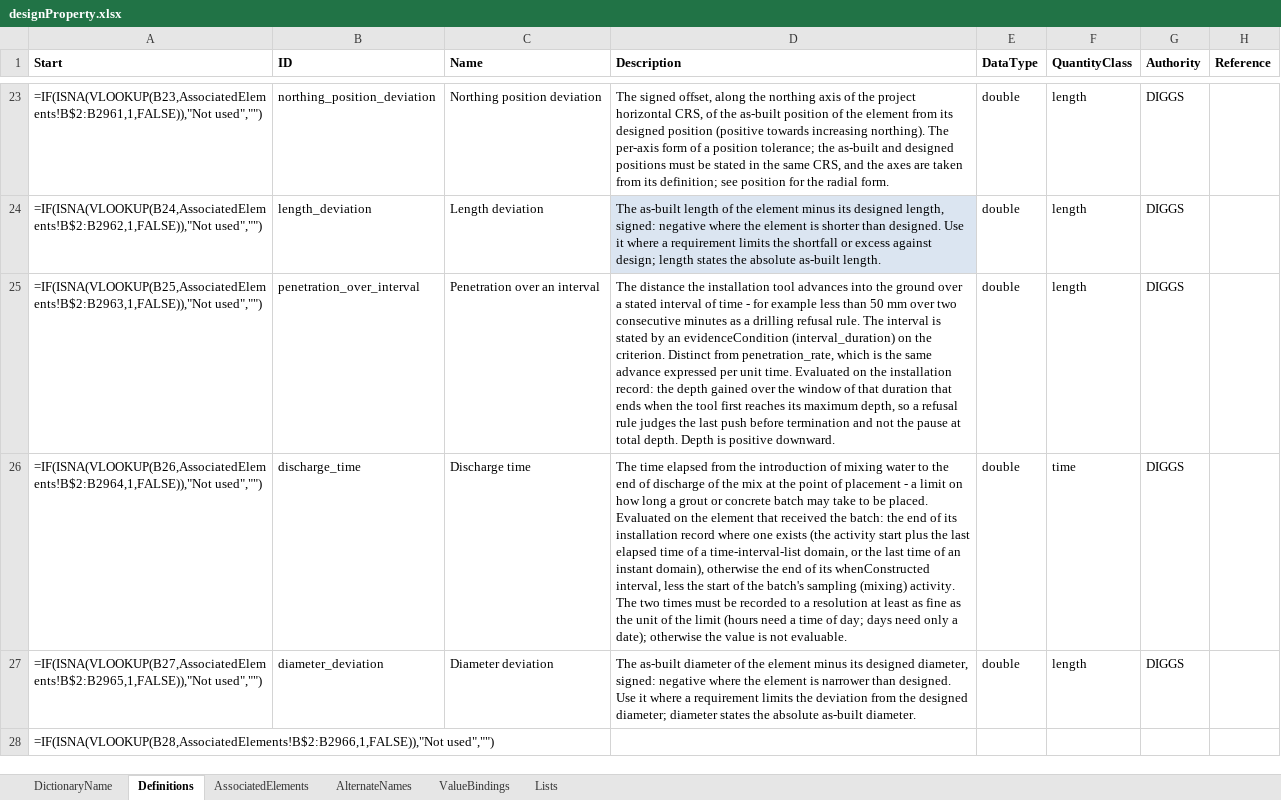
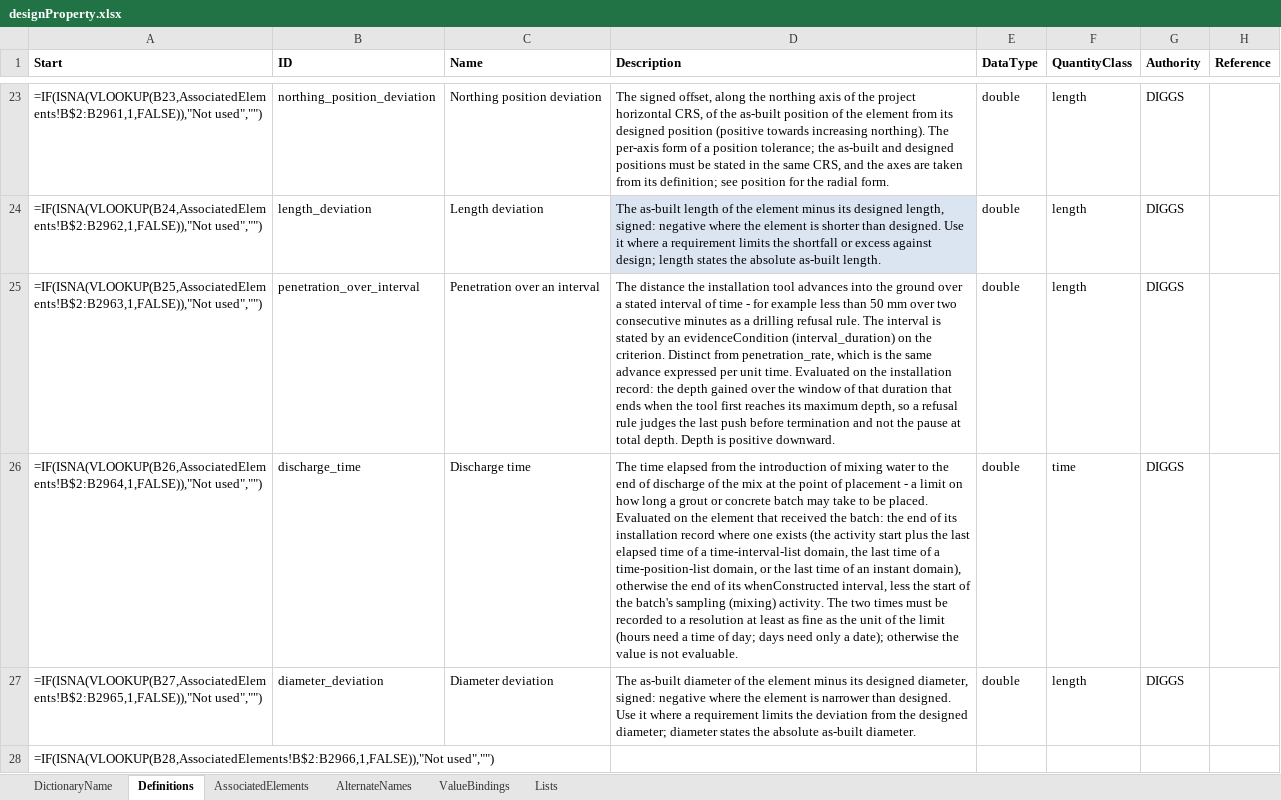
Before and after one commit to DIGGSml/def, an Excel workbook: Codelist Excel Files and Conversion Templates to XML/designProperty.xlsx, sheet Definitions, drawn as a sheet; only a part is shown, gaps mark what is left out; values as stored, in another font and other column widths than the file's, no borders; formulas without a stored value are shown as written; table styles not drawn; the diff names each change by its address in the sheet, - before the commit and + after, or states it on an @@ line.

```diff
--- a/Codelist Excel Files and Conversion Templates to XML/designProperty.xlsx (sheet Definitions)
+++ b/Codelist Excel Files and Conversion Templates to XML/designProperty.xlsx (sheet Definitions)
-D26 (Description): …time-interval-list domain, or the…
+D26 (Description): …time-interval-list domain, the last time of a time-position-list domain, or the…
```
Also changed, not shown: sheet ValueBindings, 1 other file.
